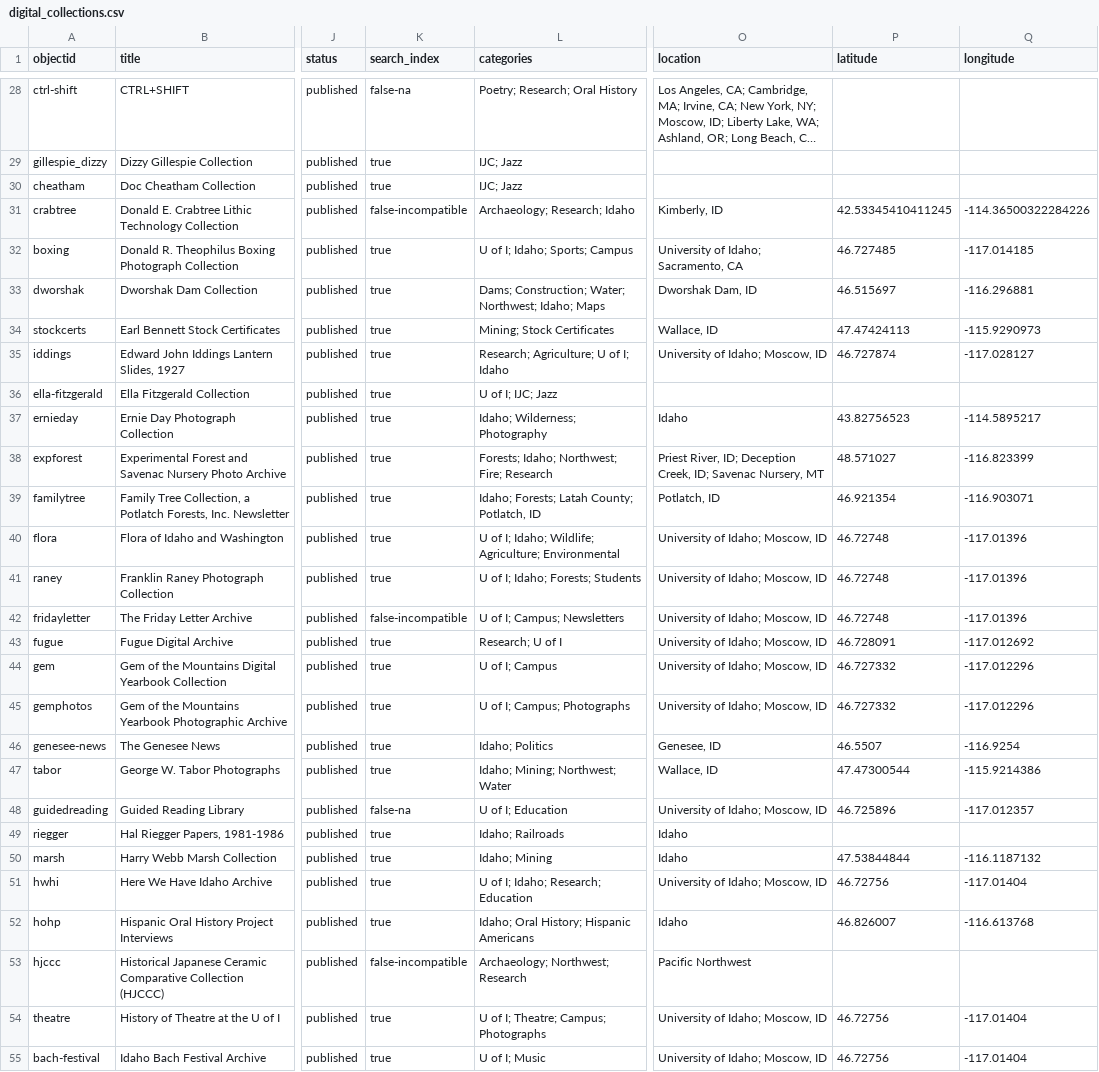
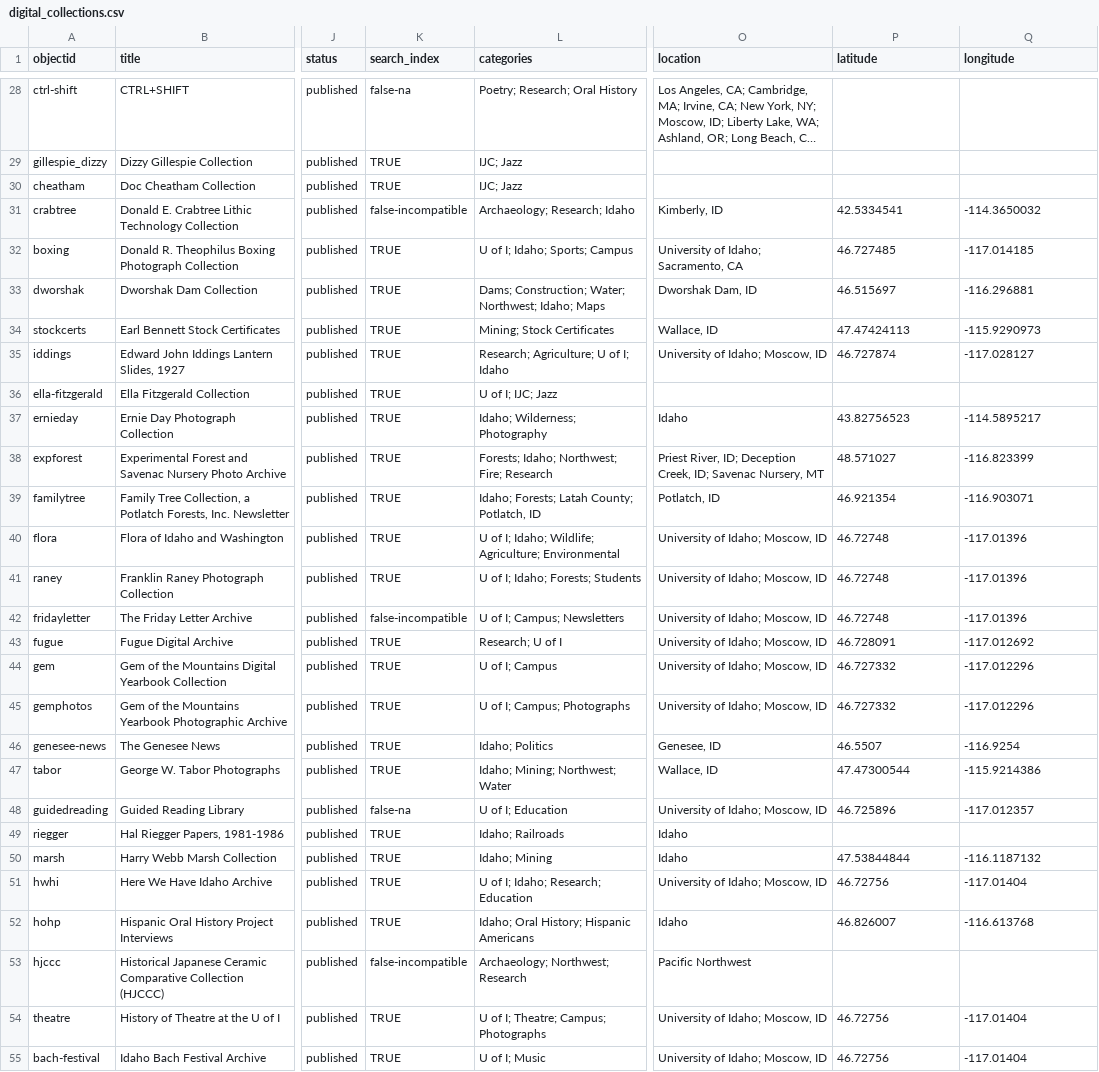
Before and after one commit to uidaholib/digital_home, a CSV file: _data/digital_collections.csv, drawn as a sheet; only a part is shown, gaps mark what is left out; long unchanged cells end in …; the diff covers the shown part only; the diff names each change by its address in the sheet, - before the commit and + after, or states it on an @@ line.

```diff
--- a/_data/digital_collections.csv
+++ b/_data/digital_collections.csv
-K29:K30 (search_index): true
+K29:K30 (search_index): TRUE
-P31 (latitude): 42.53345410411245
+P31 (latitude): 42.5334541
-Q31 (longitude): -114.36500322284226
+Q31 (longitude): -114.3650032
-K32:K41 (search_index): true
+K32:K41 (search_index): TRUE
-K43:K47 (search_index): true
+K43:K47 (search_index): TRUE
-K49:K52 (search_index): true
+K49:K52 (search_index): TRUE
-K54:K55 (search_index): true
+K54:K55 (search_index): TRUE
```
Also changed, not shown: 1 added row and 109 edited cells elsewhere in this file, _data/index-carousel.csv.
